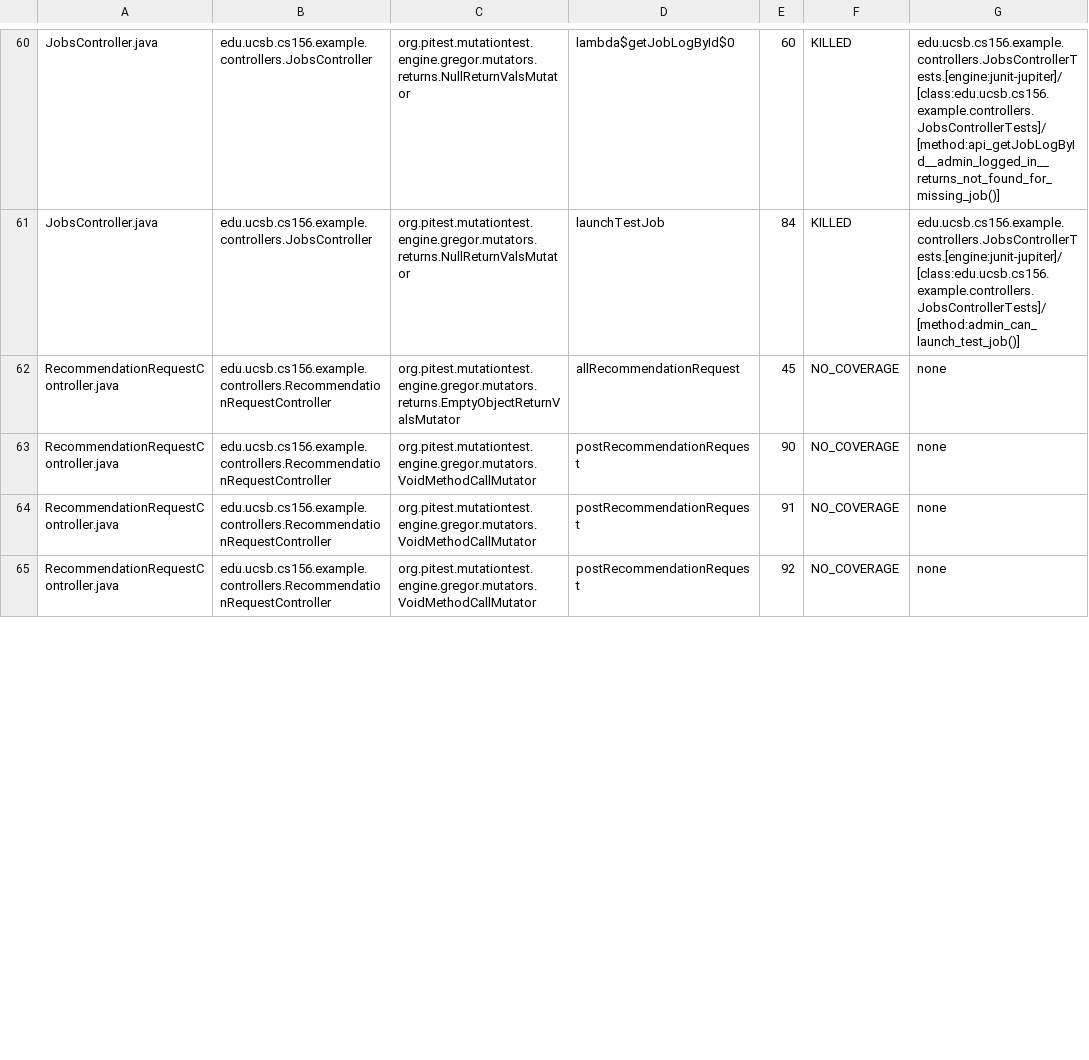
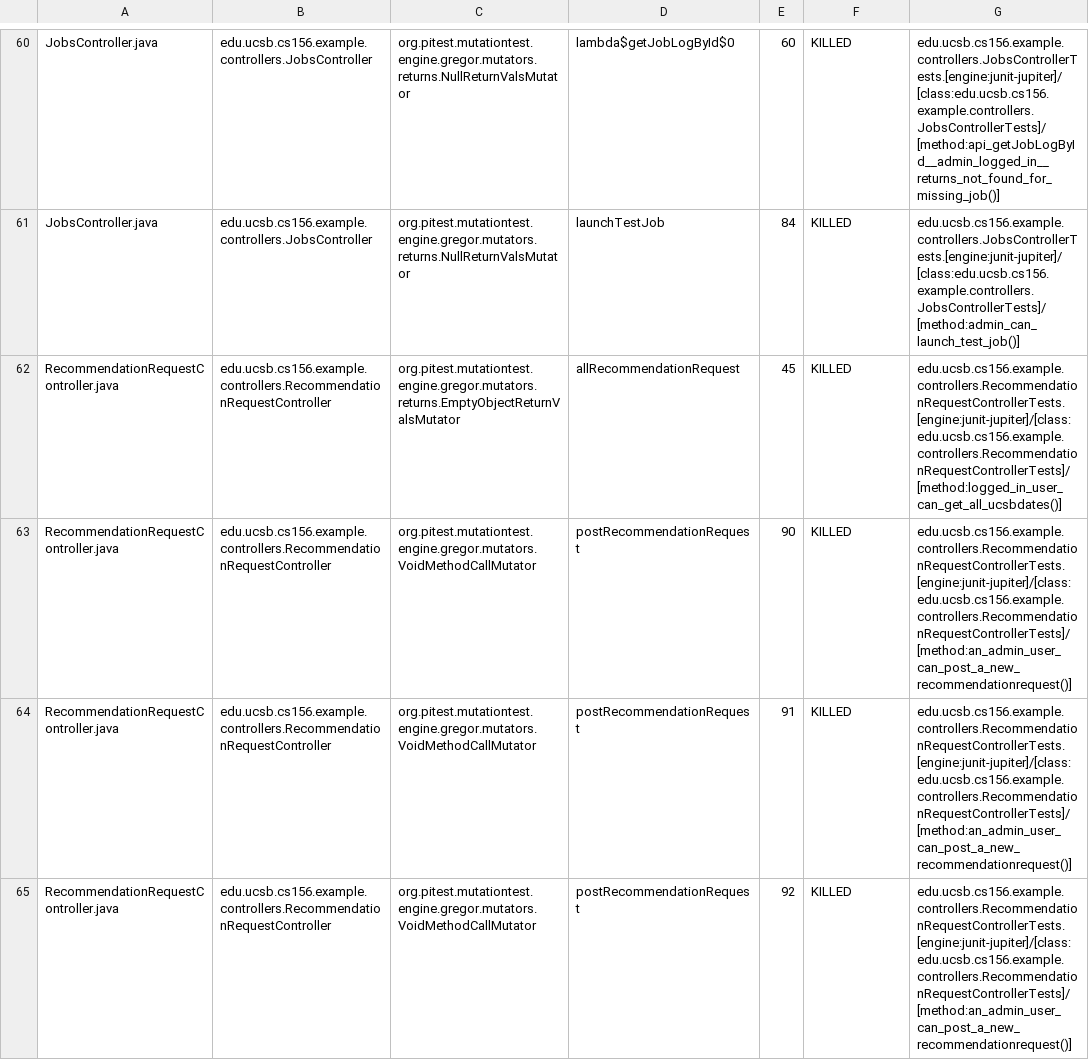
Before and after one commit to ucsb-cs156-f25/team01-f25-13, a CSV file: prs/64/pitest/mutations.csv, drawn as a sheet; only a part is shown, gaps mark what is left out; the diff covers the shown part only.

Commit message:
Deploying to gh-pages from @ ucsb-cs156-f25/team01-f25-13@ba44befb47aa7bb348fdf0d200cc00eda6347a32 🚀

```diff
--- a/prs/64/pitest/mutations.csv
+++ b/prs/64/pitest/mutations.csv
@@ -61,5 +61,5 @@ JobsController.java,edu.ucsb.cs156.example.controllers.JobsController,org.pitest
 JobsController.java,edu.ucsb.cs156.example.controllers.JobsController,org.pitest.mutationtest.engine.gregor.mutators.returns.NullReturnValsMutator,launchTestJob,84,KILLED,edu.ucsb.cs156.example.controllers.JobsControllerTests.[engine:junit-jupiter]/[class:edu.ucsb.cs156.example.controllers.JobsControllerTests]/[method:admin_can_launch_test_job()]
-RecommendationRequestController.java,edu.ucsb.cs156.example.controllers.RecommendationRequestController,org.pitest.mutationtest.engine.gregor.mutators.returns.EmptyObjectReturnValsMutator,allRecommendationRequest,45,NO_COVERAGE,none
-RecommendationRequestController.java,edu.ucsb.cs156.example.controllers.RecommendationRequestController,org.pitest.mutationtest.engine.gregor.mutators.VoidMethodCallMutator,postRecommendationRequest,90,NO_COVERAGE,none
-RecommendationRequestController.java,edu.ucsb.cs156.example.controllers.RecommendationRequestController,org.pitest.mutationtest.engine.gregor.mutators.VoidMethodCallMutator,postRecommendationRequest,91,NO_COVERAGE,none
-RecommendationRequestController.java,edu.ucsb.cs156.example.controllers.RecommendationRequestController,org.pitest.mutationtest.engine.gregor.mutators.VoidMethodCallMutator,postRecommendationRequest,92,NO_COVERAGE,none
+RecommendationRequestController.java,edu.ucsb.cs156.example.controllers.RecommendationRequestController,org.pitest.mutationtest.engine.gregor.mutators.returns.EmptyObjectReturnValsMutator,allRecommendationRequest,45,KILLED,edu.ucsb.cs156.example.controllers.RecommendationRequestControllerTests.[engine:junit-jupiter]/[class:edu.ucsb.cs156.example.controllers.RecommendationRequestControllerTests]/[method:logged_in_user_can_get_all_ucsbdates()]
+RecommendationRequestController.java,edu.ucsb.cs156.example.controllers.RecommendationRequestController,org.pitest.mutationtest.engine.gregor.mutators.VoidMethodCallMutator,postRecommendationRequest,90,KILLED,edu.ucsb.cs156.example.controllers.RecommendationRequestControllerTests.[engine:junit-jupiter]/[class:edu.ucsb.cs156.example.controllers.RecommendationRequestControllerTests]/[method:an_admin_user_can_post_a_new_recommendationrequest()]
+RecommendationRequestController.java,edu.ucsb.cs156.example.controllers.RecommendationRequestController,org.pitest.mutationtest.engine.gregor.mutators.VoidMethodCallMutator,postRecommendationRequest,91,KILLED,edu.ucsb.cs156.example.controllers.RecommendationRequestControllerTests.[engine:junit-jupiter]/[class:edu.ucsb.cs156.example.controllers.RecommendationRequestControllerTests]/[method:an_admin_user_can_post_a_new_recommendationrequest()]
+RecommendationRequestController.java,edu.ucsb.cs156.example.controllers.RecommendationRequestController,org.pitest.mutationtest.engine.gregor.mutators.VoidMethodCallMutator,postRecommendationRequest,92,KILLED,edu.ucsb.cs156.example.controllers.RecommendationRequestControllerTests.[engine:junit-jupiter]/[class:edu.ucsb.cs156.example.controllers.RecommendationRequestControllerTests]/[method:an_admin_user_can_post_a_new_recommendationrequest()]
```
Also changed, not shown: 15 edited cells elsewhere in this file, 20 other files.
